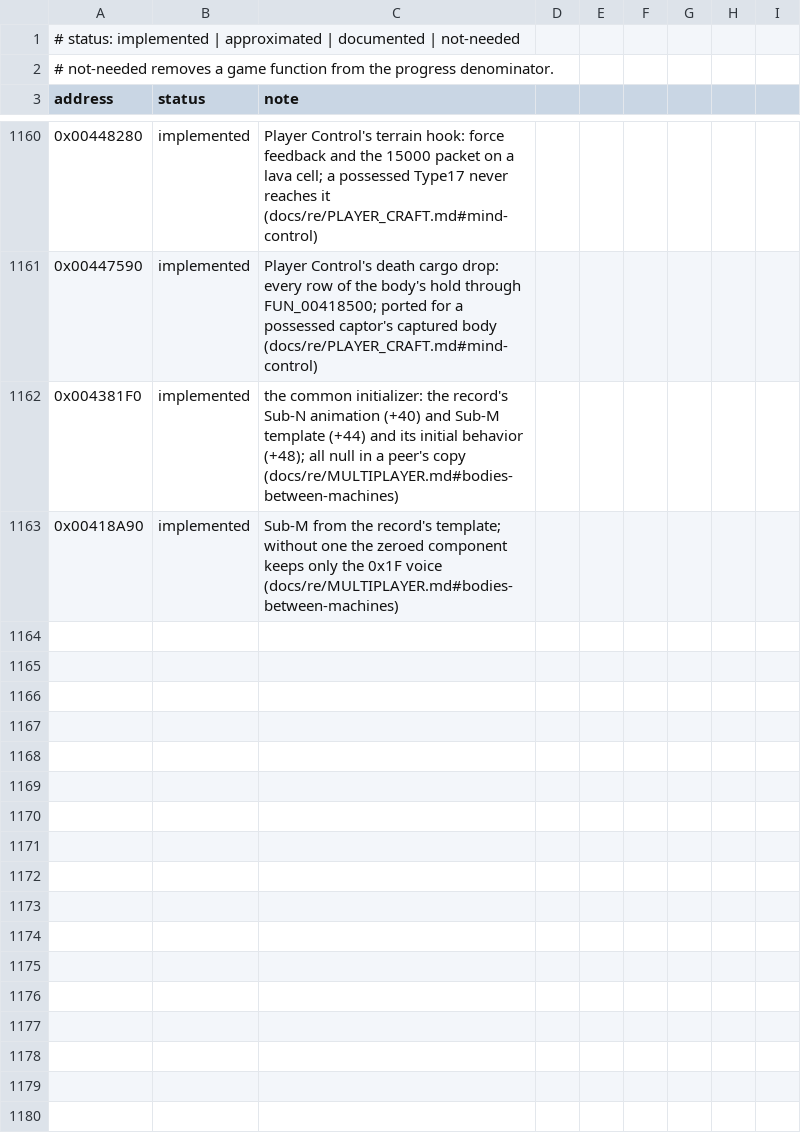
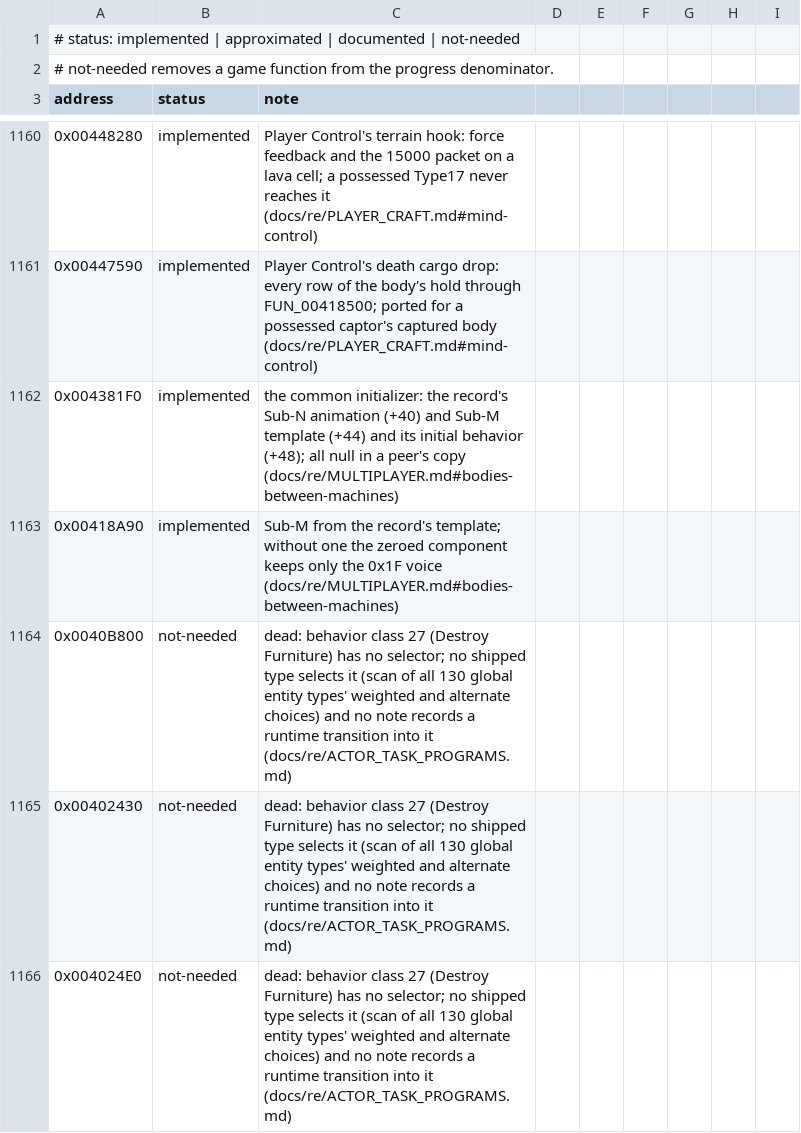
Before and after one commit to xndbogdan/OpenV2K, a CSV file: docs/progress/status.csv, drawn as a sheet; only a part is shown, gaps mark what is left out; the diff names each change by its address in the sheet, - before the commit and + after, or states it on an @@ line.

Commit message:
progress: behavior class 27 (Destroy Furniture) is dead in shipped data
A scan of all 130 global entity types finds no class-27 selector in
any weighted or alternate behavior choice, and no note records a
runtime transition into it, so FUN_0040B800/00402430/004024E0 leave
the denominator (not-needed) with the evidence recorded in
ACTOR_TASK_PROGRAMS.md. Scope 1775 -> 1772; code 1744 (98.3% ->
98.4%).

```diff
--- a/docs/progress/status.csv
+++ b/docs/progress/status.csv
+row 1164: 0x0040B800 | not-needed | dead: behavior class 27 (Destroy Furniture) has no selector; no shipped type selects it (scan of all 130 global entity types' weighted and alternate choices) and no note records a runtime transition into it (docs/re/ACTOR_TASK_PROGRAMS.md)
+row 1165: 0x00402430 | not-needed | dead: behavior class 27 (Destroy Furniture) has no selector; no shipped type selects it (scan of all 130 global entity types' weighted and alternate choices) and no note records a runtime transition into it (docs/re/ACTOR_TASK_PROGRAMS.md)
+row 1166: 0x004024E0 | not-needed | dead: behavior class 27 (Destroy Furniture) has no selector; no shipped type selects it (scan of all 130 global entity types' weighted and alternate choices) and no note records a runtime transition into it (docs/re/ACTOR_TASK_PROGRAMS.md)
```
Also changed, not shown: 4 other files.
